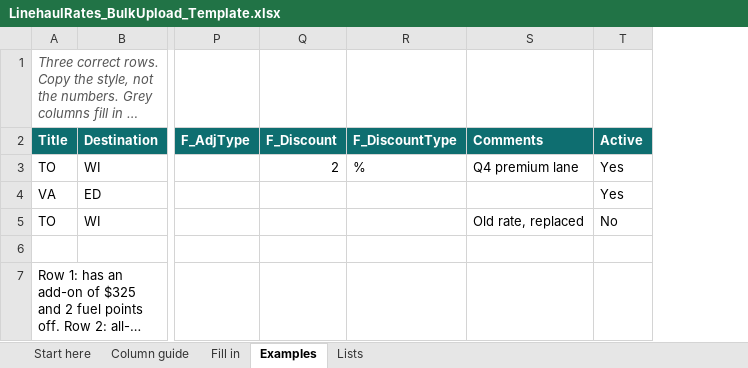
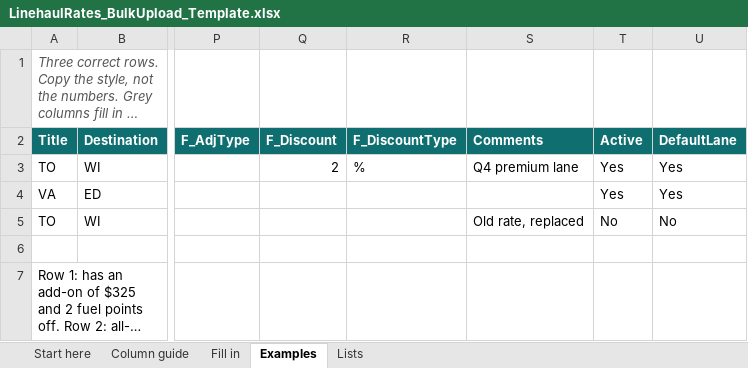
Before and after one commit to r4m4nxd/ramanFX, an Excel workbook: powerapps/linehaul/LinehaulRates_BulkUpload_Template.xlsx, sheet Examples, drawn as a sheet; only a part is shown, gaps mark what is left out; long unchanged cells end in …; values as stored, in another font and other column widths than the file's, no borders; the diff names each change by its address in the sheet, - before the commit and + after, or states it on an @@ line.

```diff
--- a/powerapps/linehaul/LinehaulRates_BulkUpload_Template.xlsx (sheet Examples)
+++ b/powerapps/linehaul/LinehaulRates_BulkUpload_Template.xlsx (sheet Examples)
+column U (DefaultLane), rows 3-5: Yes | Yes | No
```
Also changed, not shown: sheet Column guide, sheet Fill in, sheet Start here, 8 other files.
